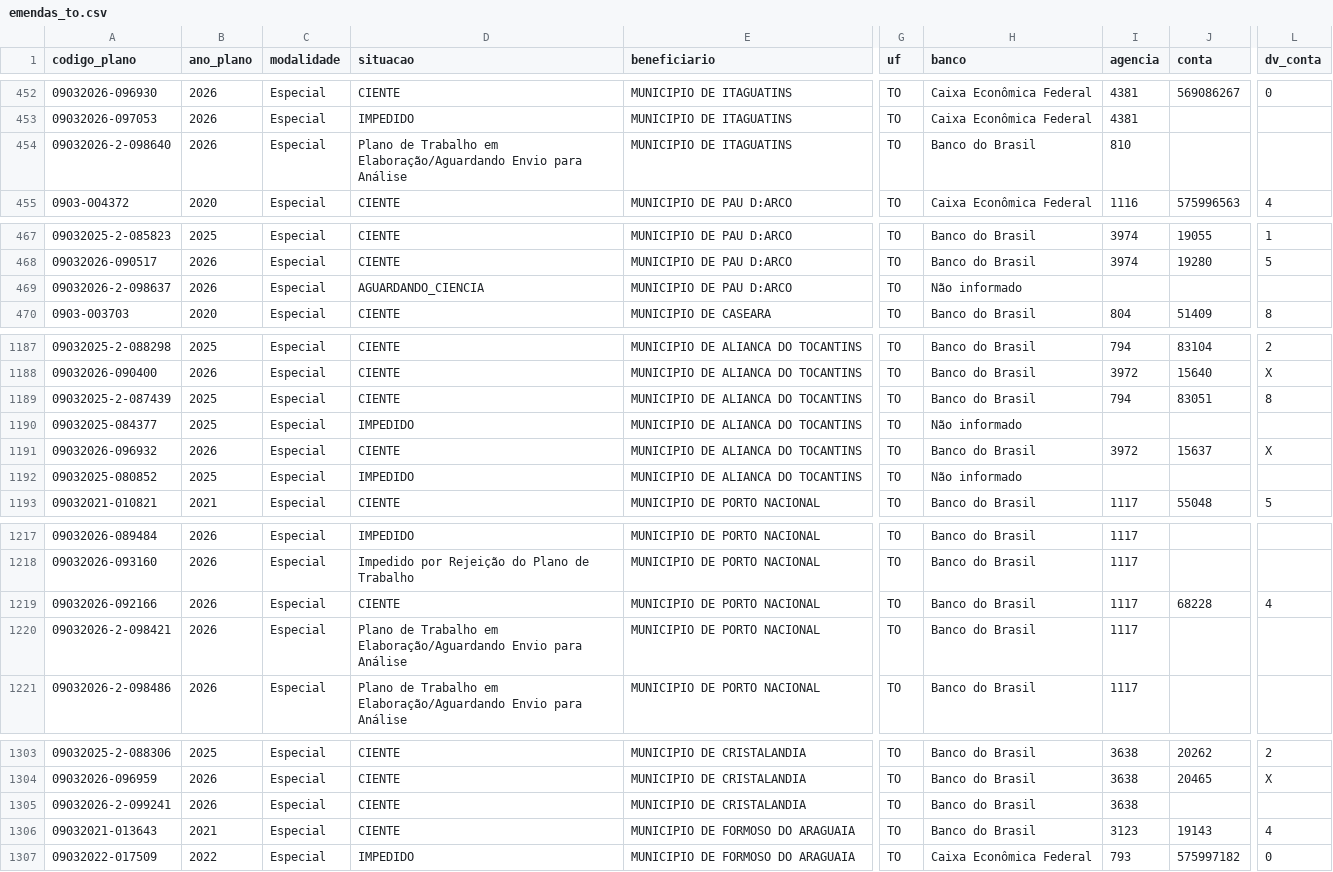
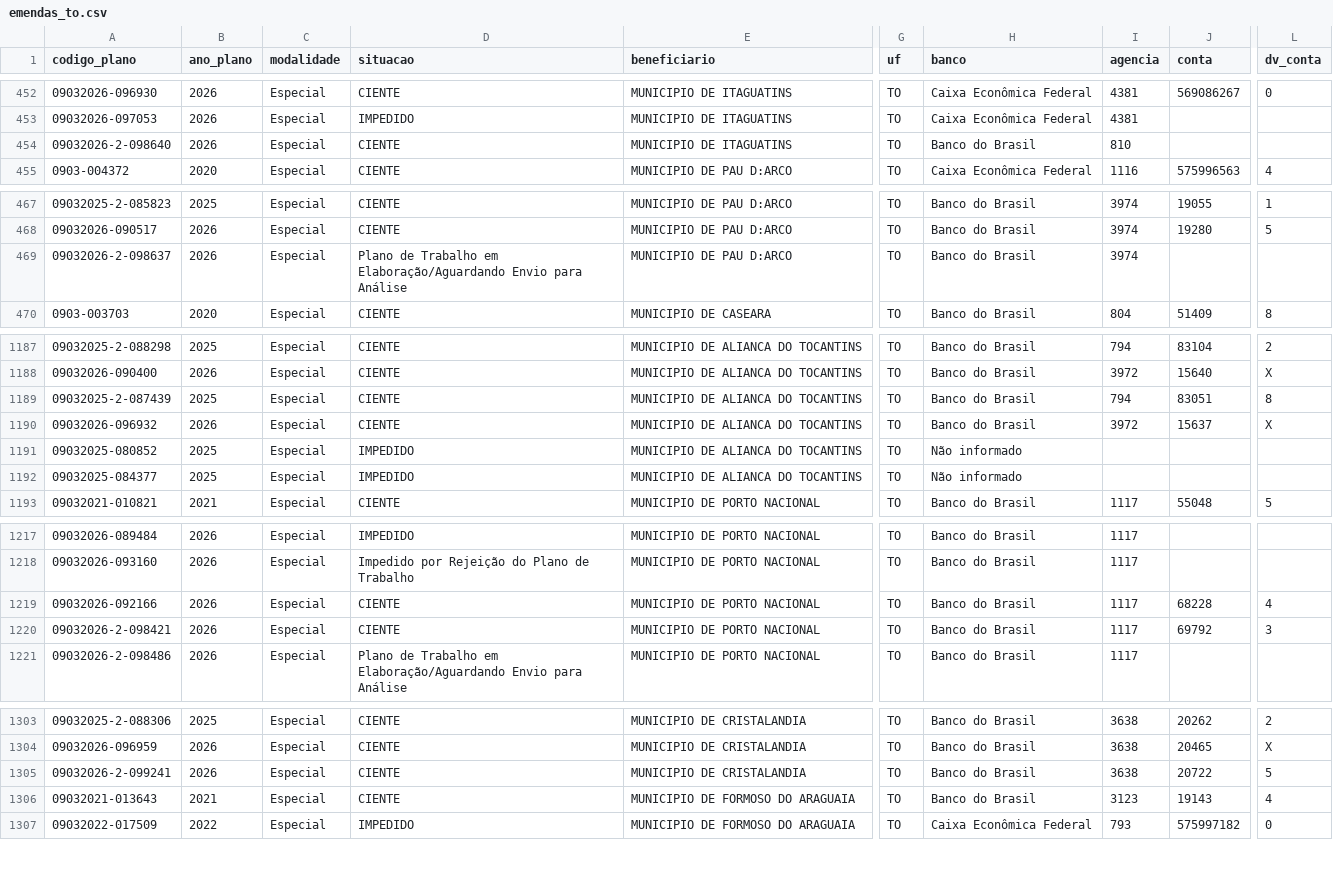
Before and after one commit to ArthurSouzaDev/DataCollectorSeplan, a CSV file: dataset/emendas_to.csv, drawn as a sheet; only a part is shown, gaps mark what is left out; the diff names each change by its address in the sheet, - before the commit and + after, or states it on an @@ line.

```diff
--- a/dataset/emendas_to.csv
+++ b/dataset/emendas_to.csv
-D454 (situacao): Plano de Trabalho em Elaboração/Aguardando Envio para Análise
+D454 (situacao): CIENTE
-D469 (situacao): AGUARDANDO_CIENCIA
+D469 (situacao): Plano de Trabalho em Elaboração/Aguardando Envio para Análise
-H469 (banco): Não informado
+H469 (banco): Banco do Brasil
-I469 (agencia): (empty)
+I469 (agencia): 3974
@@ row 1190 moved to row 1192: 09032025-084377 @@
-D1220 (situacao): Plano de Trabalho em Elaboração/Aguardando Envio para Análise
+D1220 (situacao): CIENTE
-J1220 (conta): (empty)
+J1220 (conta): 69792
-L1220 (dv_conta): (empty)
+L1220 (dv_conta): 3
-J1305 (conta): (empty)
+J1305 (conta): 20722
-L1305 (dv_conta): (empty)
+L1305 (dv_conta): 5
```
Also changed, not shown: public/data/especiais.csv, 2 other files.
